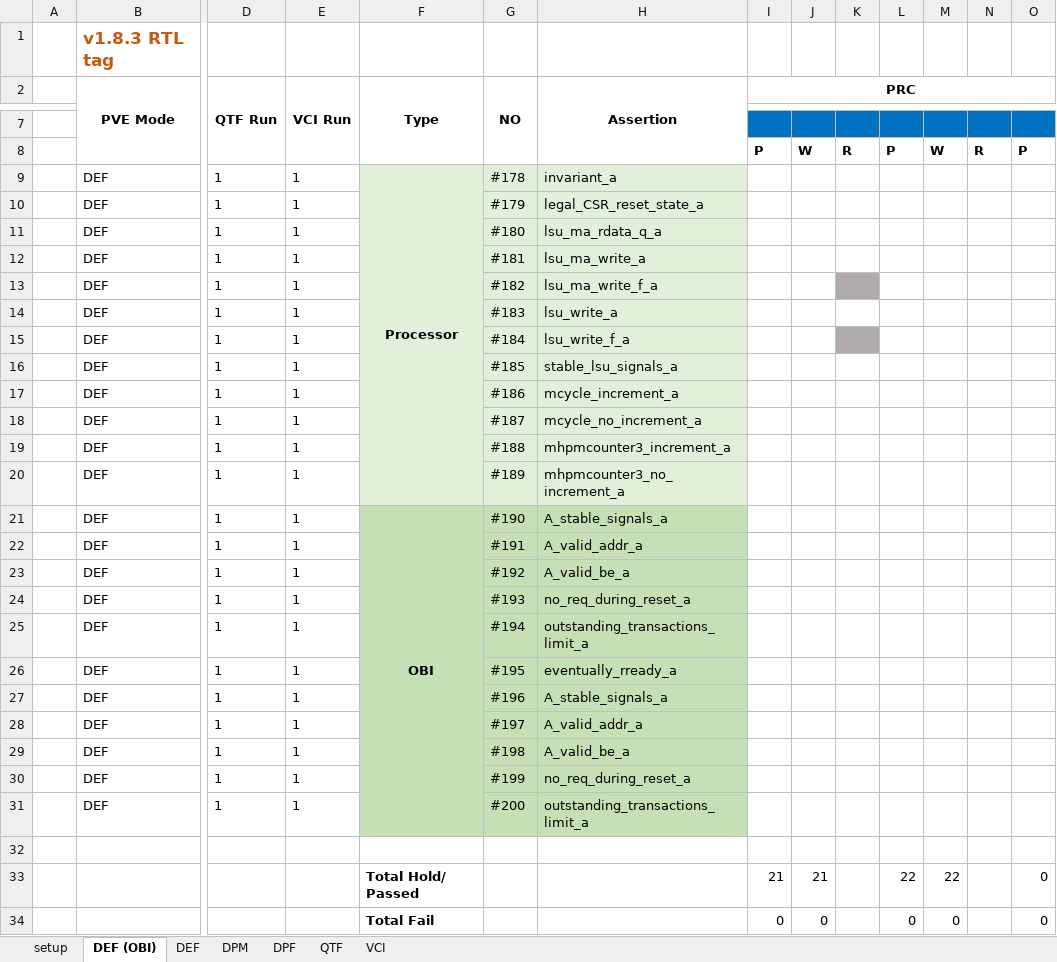
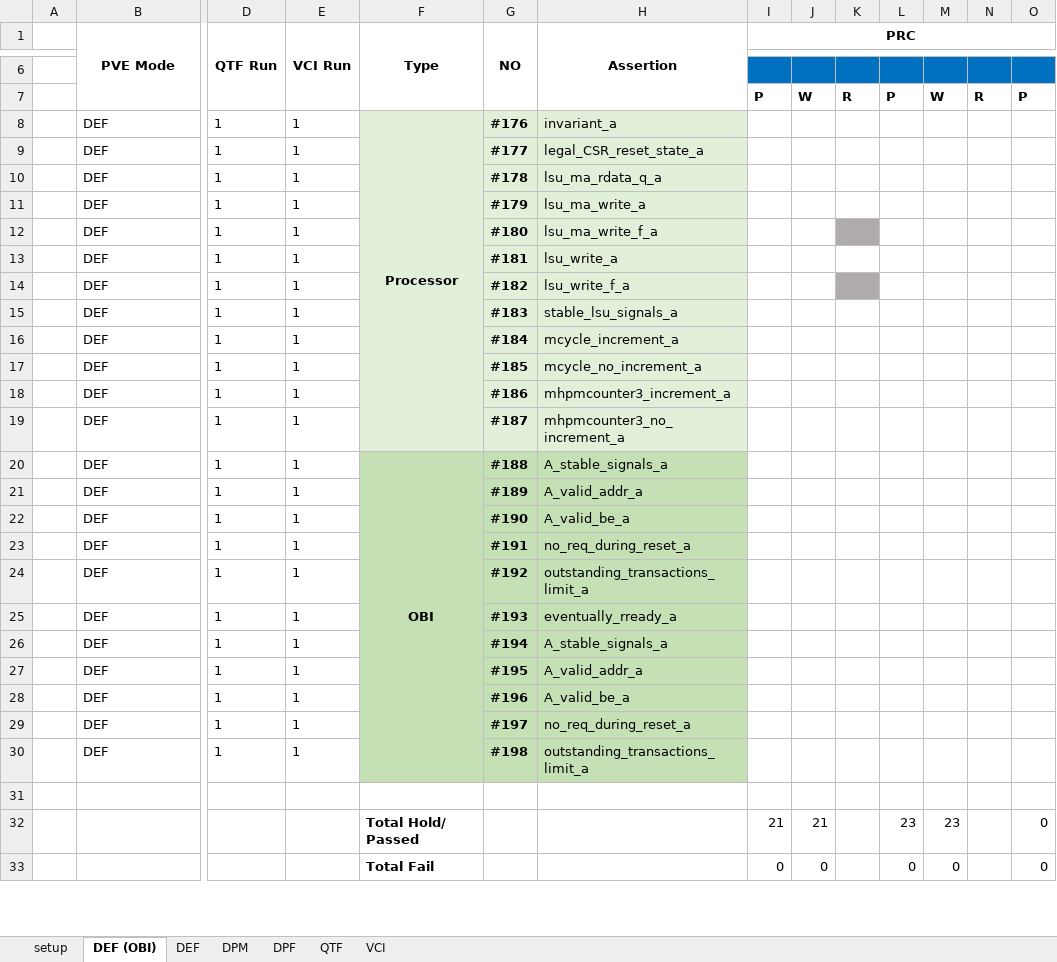
Before and after one commit to openhwgroup/programs, an Excel workbook: Project-Descriptions-and-Plans/CV32E40Pv2/Milestone-data/RTL_v1.8.3/Reports/RISC-V_ISA_Formal/Property_Status-v1_8_3.xlsx, sheet DEF (OBI), drawn as a sheet; only a part is shown, gaps mark what is left out; values as stored, in another font and other column widths than the file's, no borders; conditional formats not drawn; removed rows and columns are numbered as before the commit, all else as after; rows hold the shown columns only; the diff covers the shown part only; the diff names each change by its address in the sheet, - before the commit and + after, or states it on an @@ line.

```diff
--- a/Project-Descriptions-and-Plans/CV32E40Pv2/Milestone-data/RTL_v1.8.3/Reports/RISC-V_ISA_Formal/Property_Status-v1_8_3.xlsx (sheet DEF (OBI))
+++ b/Project-Descriptions-and-Plans/CV32E40Pv2/Milestone-data/RTL_v1.8.3/Reports/RISC-V_ISA_Formal/Property_Status-v1_8_3.xlsx (sheet DEF (OBI))
-row 1:  | v1.8.3 RTL tag
-G8 (NO): #178
+G8 (NO): #176
-G8:G30 bold: off
+G8:G30 bold: on
-G9 (NO): #179
+G9 (NO): #177
-G10 (NO): #180
+G10 (NO): #178
-G11 (NO): #181
+G11 (NO): #179
-G12 (NO): #182
+G12 (NO): #180
-G13 (NO): #183
+G13 (NO): #181
-G14 (NO): #184
+G14 (NO): #182
-G15 (NO): #185
+G15 (NO): #183
-G16 (NO): #186
+G16 (NO): #184
-G17 (NO): #187
+G17 (NO): #185
-G18 (NO): #188
+G18 (NO): #186
-G19 (NO): #189
+G19 (NO): #187
-G20 (NO): #190
+G20 (NO): #188
-G21 (NO): #191
+G21 (NO): #189
-G22 (NO): #192
+G22 (NO): #190
-G23 (NO): #193
+G23 (NO): #191
-G24 (NO): #194
+G24 (NO): #192
-G25 (NO): #195
+G25 (NO): #193
-G26 (NO): #196
+G26 (NO): #194
-G27 (NO): #197
+G27 (NO): #195
-G28 (NO): #198
+G28 (NO): #196
-G29 (NO): #199
+G29 (NO): #197
-G30 (NO): #200
+G30 (NO): #198
-L32: 22
+L32: 23
-M32: 22
+M32: 23
```
Also changed, not shown: 2 added rows, 2 removed rows and 4 edited cells elsewhere in this sheet, sheet DEF, sheet DPF, sheet DPM, sheet QTF, sheet VCI, sheet setup, formulas that keep their value, charts or pictures, 3 other files.
